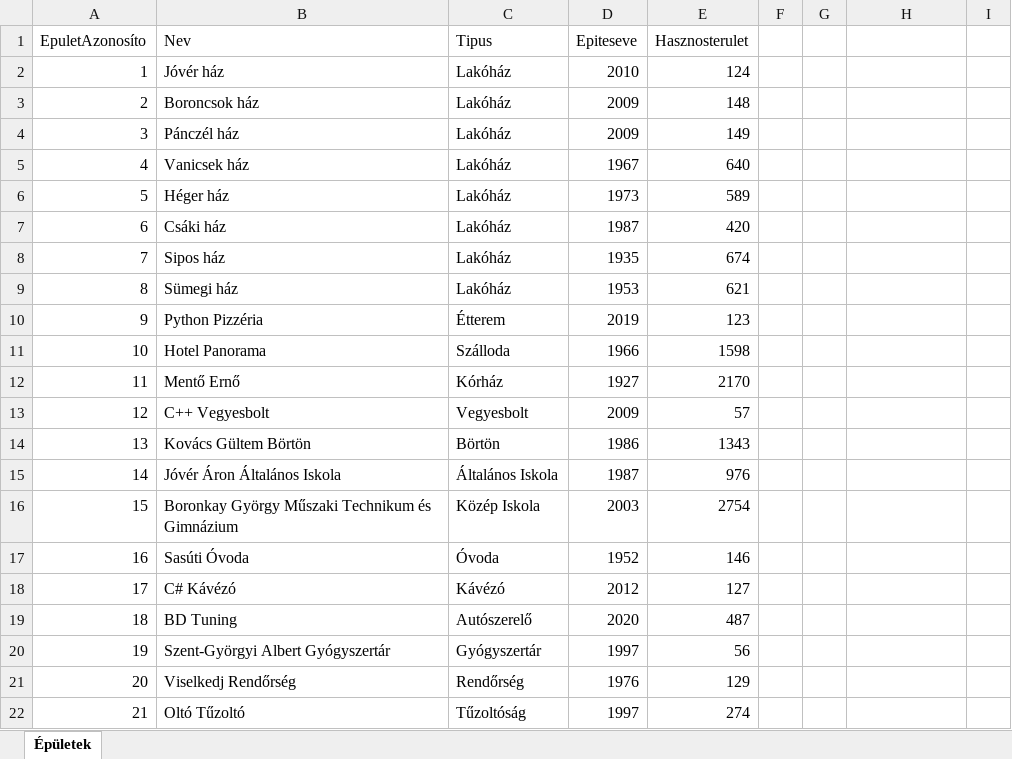
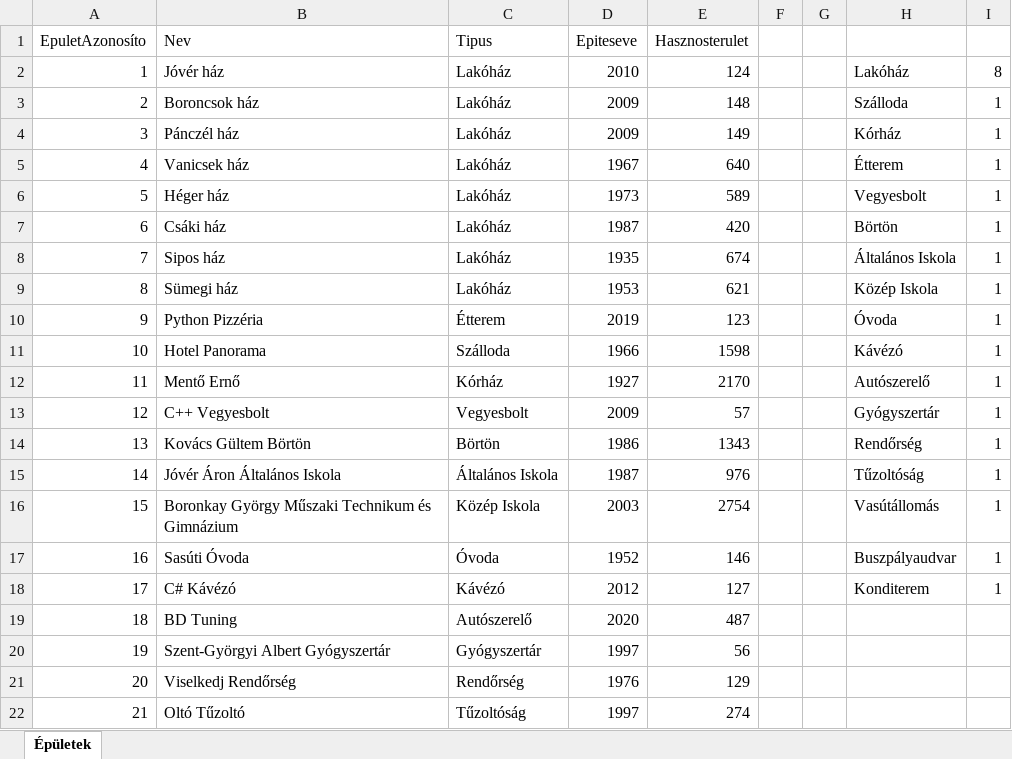
Before and after one commit to joveraron/gymbros, an Excel workbook: Épületek.xlsx, sheet Épületek, drawn as a sheet; only a part is shown; values as stored, in another font and other column widths than the file's, no borders; charts and pictures not drawn; the diff names each change by its address in the sheet, - before the commit and + after, or states it on an @@ line.

Commit message:
added

```diff
--- a/Épületek.xlsx (sheet Épületek)
+++ b/Épületek.xlsx (sheet Épületek)
-H2: (empty)
+H2: Lakóház
-I2: (empty)
+I2: 8
-H3: (empty)
+H3: Szálloda
-I3:I18: (empty)
+I3:I18: 1
-H4: (empty)
+H4: Kórház
-H5: (empty)
+H5: Étterem
-H6: (empty)
+H6: Vegyesbolt
-H7: (empty)
+H7: Börtön
-H8: (empty)
+H8: Általános Iskola
-H9: (empty)
+H9: Közép Iskola
-H10: (empty)
+H10: Óvoda
-H11: (empty)
+H11: Kávézó
-H12: (empty)
+H12: Autószerelő
-H13: (empty)
+H13: Gyógyszertár
-H14: (empty)
+H14: Rendőrség
-H15: (empty)
+H15: Tűzoltóság
-H16: (empty)
+H16: Vasútállomás
-H17: (empty)
+H17: Buszpályaudvar
-H18: (empty)
+H18: Konditerem
```
Also changed, not shown: charts or pictures.
